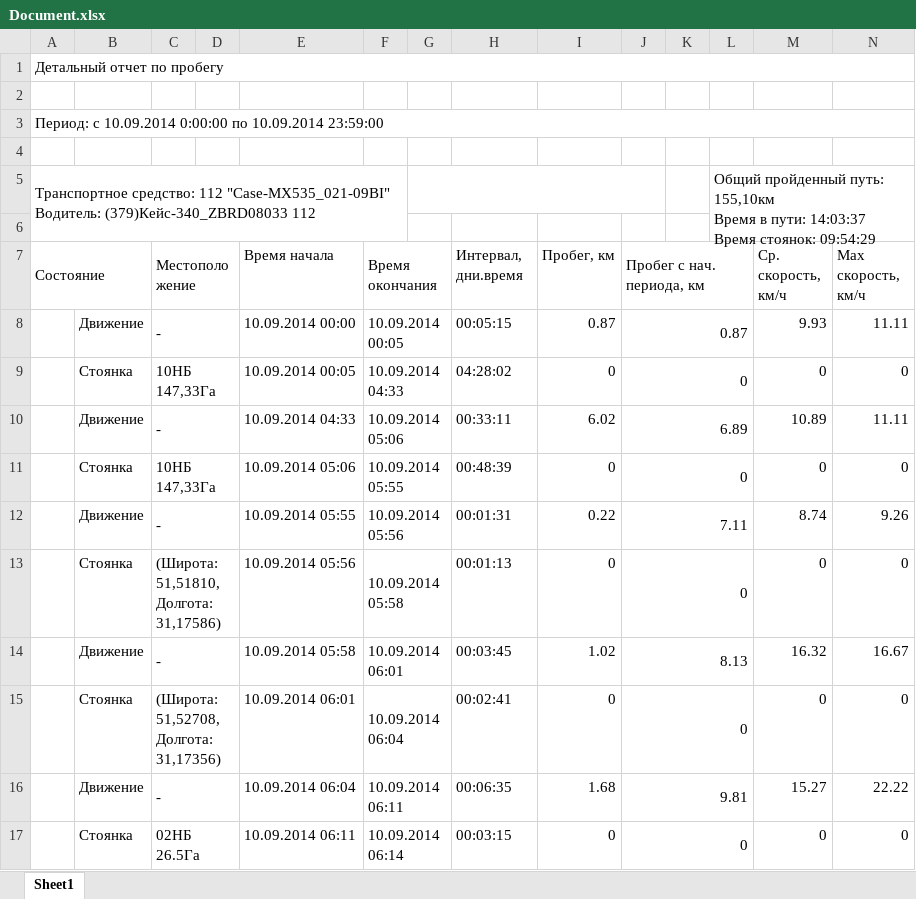
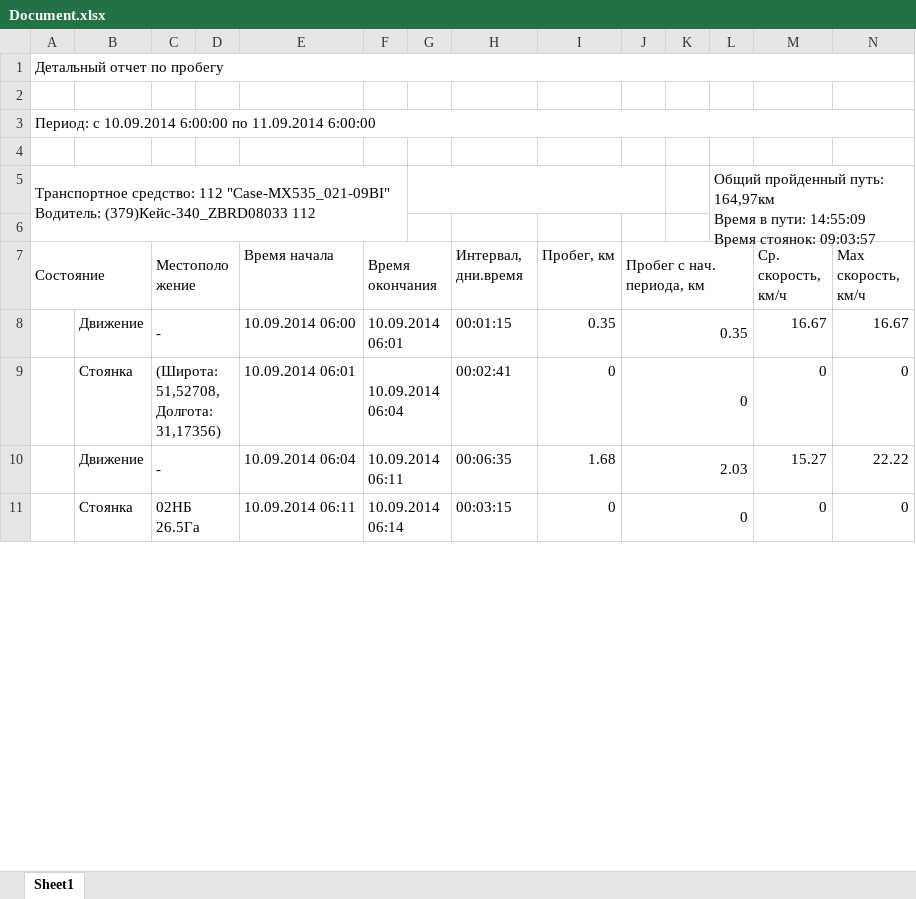
Before and after one commit to LyDjons/DispatcherTractor, an Excel workbook: Document.xlsx, sheet Sheet1, drawn as a sheet; only a part is shown; values as stored, in another font and other column widths than the file's, no cell formats; charts and pictures not drawn; removed rows and columns are numbered as before the commit, all else as after; ↵ is a line break in a cell; the diff covers the shown part only; the diff names each change by its address in the sheet, - before the commit and + after, or states it on an @@ line.

```diff
--- a/Document.xlsx (sheet Sheet1)
+++ b/Document.xlsx (sheet Sheet1)
-A3 (Состояние): …с 10.09.2014 0:00:00 по 10.09.2014 23:59:00
+A3 (Состояние): …с 10.09.2014 6:00:00 по 11.09.2014 6:00:00
-L5: …пройденный путь: 155,10км ↵ Время в пути: 14:03:37 ↵ Время стоянок: 09:54:29
+L5: …пройденный путь: 164,97км ↵ Время в пути: 14:55:09 ↵ Время стоянок: 09:03:57
-row 8:  | Движение | - |  | 10.09.2014 00:00 | 10.09.2014 00:05 |  | 00:05:15 | 0.87 | 0.87 |  |  | 9.93 | 11.11
-row 9:  | Стоянка | 10НБ 147,33Га |  | 10.09.2014 00:05 | 10.09.2014 04:33 |  | 04:28:02 | 0 | 0 |  |  | 0 | 0
-row 10:  | Движение | - |  | 10.09.2014 04:33 | 10.09.2014 05:06 |  | 00:33:11 | 6.02 | 6.89 |  |  | 10.89 | 11.11
-row 11:  | Стоянка | 10НБ 147,33Га |  | 10.09.2014 05:06 | 10.09.2014 05:55 |  | 00:48:39 | 0 | 0 |  |  | 0 | 0
-row 12:  | Движение | - |  | 10.09.2014 05:55 | 10.09.2014 05:56 |  | 00:01:31 | 0.22 | 7.11 |  |  | 8.74 | 9.26
-row 13:  | Стоянка | (Широта: 51,51810, Долгота: 31,17586) |  | 10.09.2014 05:56 | 10.09.2014 05:58 |  | 00:01:13 | 0 | 0 |  |  | 0 | 0
-E8 (Время начала): 10.09.2014 05:58
+E8 (Время начала): 10.09.2014 06:00
-H8 (Интервал, дни.время): 00:03:45
+H8 (Интервал, дни.время): 00:01:15
-I8 (Пробег, км): 1.02
+I8 (Пробег, км): 0.35
-J8 (Пробег с нач. периода, км): 8.13
+J8 (Пробег с нач. периода, км): 0.35
-M8 (Ср. скорость, км/ч): 16.32
+M8 (Ср. скорость, км/ч): 16.67
-J10 (Пробег с нач. периода, км): 9.81
+J10 (Пробег с нач. периода, км): 2.03
```
Also changed, not shown: 35 added rows, 17 removed rows and 163 edited cells elsewhere in this sheet, cell formats, charts or pictures, config/config.xlsx, 18 other files.
